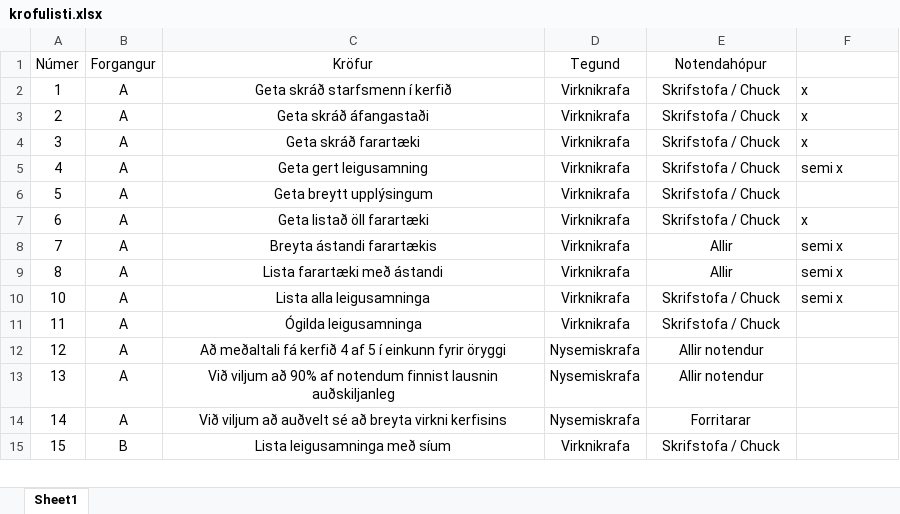
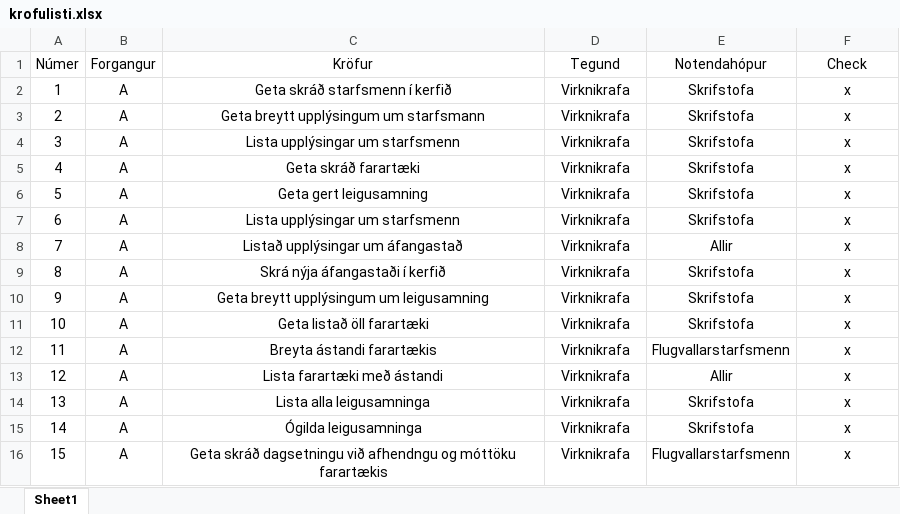
Before and after one commit to ThorRafnar/NaNAirCarRental, an Excel workbook: krofulisti/krofulisti.xlsx, sheet Sheet1, drawn as a sheet; only a part is shown; values as stored, in another font and other column widths than the file's, no borders; addresses are those after the commit; the diff covers the shown part only; the diff names each change by its address in the sheet, - before the commit and + after, or states it on an @@ line.

Commit message:
Made changes to krofulisti.xls

```diff
--- a/krofulisti/krofulisti.xlsx (sheet Sheet1)
+++ b/krofulisti/krofulisti.xlsx (sheet Sheet1)
-F1: (empty)
+F1: Check
-E2:E7 (Notendahópur): Skrifstofa / Chuck
+E2:E7 (Notendahópur): Skrifstofa
-F2:F5 alignment: left
+F2:F5 alignment: center
-C3 (Kröfur): Geta skráð áfangastaði
+C3 (Kröfur): Geta breytt upplýsingum um starfsmann
-C4 (Kröfur): Geta skráð farartæki
+C4 (Kröfur): Lista upplýsingar um starfsmenn
-C5 (Kröfur): Geta gert leigusamning
+C5 (Kröfur): Geta skráð farartæki
-F5 (Check): semi x
+F5 (Check): x
-C6 (Kröfur): Geta breytt upplýsingum
+C6 (Kröfur): Geta gert leigusamning
-F6 (Check): (empty)
+F6 (Check): x
-C7 (Kröfur): Geta listað öll farartæki
+C7 (Kröfur): Lista upplýsingar um starfsmenn
-F7:F9 alignment: left
+F7:F9 alignment: center
-C8 (Kröfur): Breyta ástandi farartækis
+C8 (Kröfur): Listað upplýsingar um áfangastað
-F8:F9 (Check): semi x
+F8:F9 (Check): x
-C9 (Kröfur): Lista farartæki með ástandi
+C9 (Kröfur): Skrá nýja áfangastaði í kerfið
-E9 (Notendahópur): Allir
+E9 (Notendahópur): Skrifstofa
+row 10: 9 | A | Geta breytt upplýsingum um leigusamning | Virknikrafa | Skrifstofa | x
-C11 (Kröfur): Lista alla leigusamninga
+C11 (Kröfur): Geta listað öll farartæki
-E11 (Notendahópur): Skrifstofa / Chuck
+E11 (Notendahópur): Skrifstofa
-F11 (Check): semi x
+F11 (Check): x
-F11 alignment: left
+F11 alignment: center
-C12 (Kröfur): Ógilda leigusamninga
+C12 (Kröfur): Breyta ástandi farartækis
-E12 (Notendahópur): Skrifstofa / Chuck
+E12 (Notendahópur): Flugvallarstarfsmenn
-F12:F16 (Check): (empty)
+F12:F16 (Check): x
-C13 (Kröfur): Að meðaltali fá kerfið 4 af 5 í einkunn fyrir öryggi
+C13 (Kröfur): Lista farartæki með ástandi
-D13:D15 (Tegund): Nysemiskrafa
+D13:D15 (Tegund): Virknikrafa
-E13 (Notendahópur): Allir notendur
+E13 (Notendahópur): Allir
-C14 (Kröfur): Við viljum að 90% af notendum finnist lausnin auðskiljanleg
+C14 (Kröfur): Lista alla leigusamninga
-E14 (Notendahópur): Allir notendur
+E14 (Notendahópur): Skrifstofa
-C15 (Kröfur): Við viljum að auðvelt sé að breyta virkni kerfisins
+C15 (Kröfur): Ógilda leigusamninga
-E15 (Notendahópur): Forritarar
+E15 (Notendahópur): Skrifstofa
-B16 (Forgangur): B
+B16 (Forgangur): A
-C16 (Kröfur): Lista leigusamninga með síum
+C16 (Kröfur): Geta skráð dagsetningu við afhendngu og móttöku farartækis
-E16 (Notendahópur): Skrifstofa / Chuck
+E16 (Notendahópur): Flugvallarstarfsmenn
```
Also changed, not shown: 1 added row and 66 edited cells elsewhere in this sheet.
